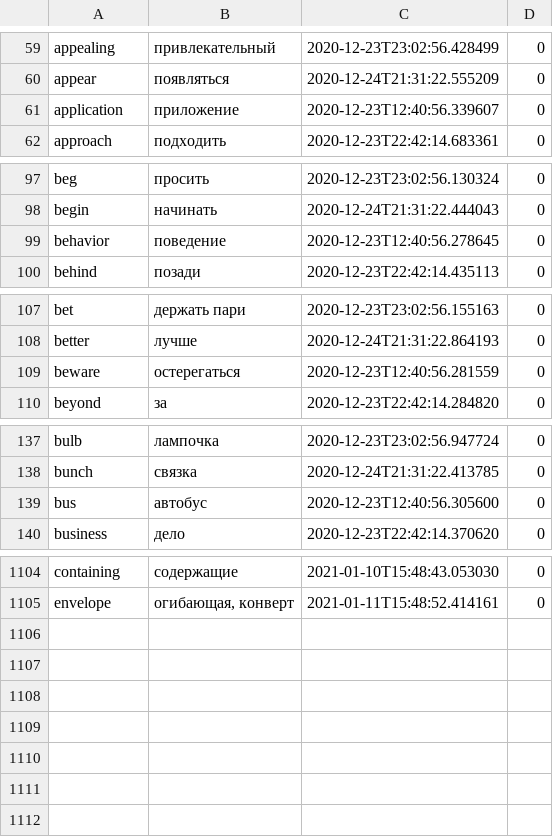
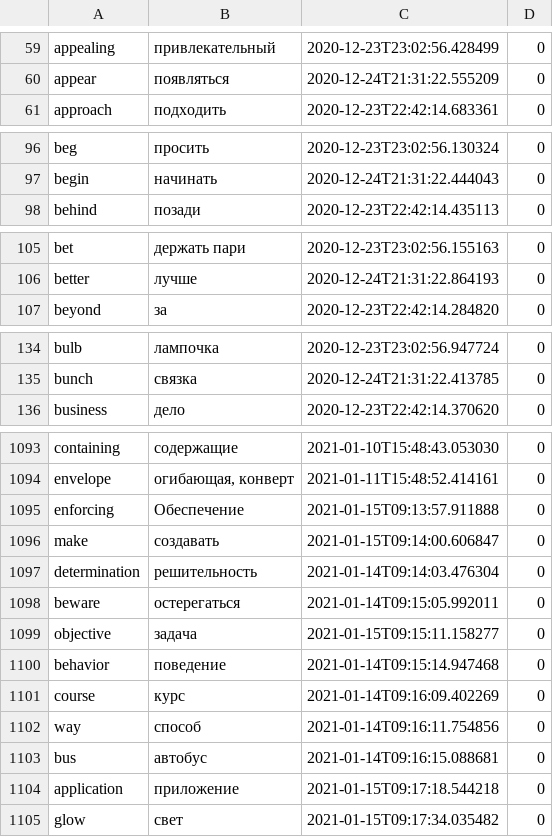
Before and after one commit to Doktrjegih/vocabulary, a CSV file: test.csv, drawn as a sheet; only a part is shown, gaps mark what is left out; the diff covers the shown part only.

```diff
--- a/test.csv
+++ b/test.csv
@@ -60,3 +60,2 @@ appealing,привлекательный,2020-12-23T23:02:56.428499,0
 appear,появляться,2020-12-24T21:31:22.555209,0
-application,приложение,2020-12-23T12:40:56.339607,0
 approach,подходить,2020-12-23T22:42:14.683361,0
@@ -98,3 +97,2 @@ beg,просить,2020-12-23T23:02:56.130324,0
 begin,начинать,2020-12-24T21:31:22.444043,0
-behavior,поведение,2020-12-23T12:40:56.278645,0
 behind,позади,2020-12-23T22:42:14.435113,0
@@ -108,3 +106,2 @@ bet,держать пари,2020-12-23T23:02:56.155163,0
 better,лучше,2020-12-24T21:31:22.864193,0
-beware,остерегаться,2020-12-23T12:40:56.281559,0
 beyond,за,2020-12-23T22:42:14.284820,0
@@ -138,3 +135,2 @@ bulb,лампочка,2020-12-23T23:02:56.947724,0
 bunch,связка,2020-12-24T21:31:22.413785,0
-bus,автобус,2020-12-23T12:40:56.305600,0
 business,дело,2020-12-23T22:42:14.370620,0
@@ -1105 +1094,12 @@ containing,содержащие,2021-01-10T15:48:43.053030,0
 envelope,"огибающая, конверт",2021-01-11T15:48:52.414161,0
+enforcing,Обеспечение,2021-01-15T09:13:57.911888,0
+make,создавать,2021-01-15T09:14:00.606847,0
+determination,решительность,2021-01-14T09:14:03.476304,0
+beware,остерегаться,2021-01-14T09:15:05.992011,0
+objective,задача,2021-01-15T09:15:11.158277,0
+behavior,поведение,2021-01-14T09:15:14.947468,0
+course,курс,2021-01-14T09:16:09.402269,0
+way,способ,2021-01-14T09:16:11.754856,0
+bus,автобус,2021-01-14T09:16:15.088681,0
+application,приложение,2021-01-15T09:17:18.544218,0
+glow,свет,2021-01-15T09:17:34.035482,0
```
Also changed, not shown: 7 removed rows elsewhere in this file, 1 other file.
